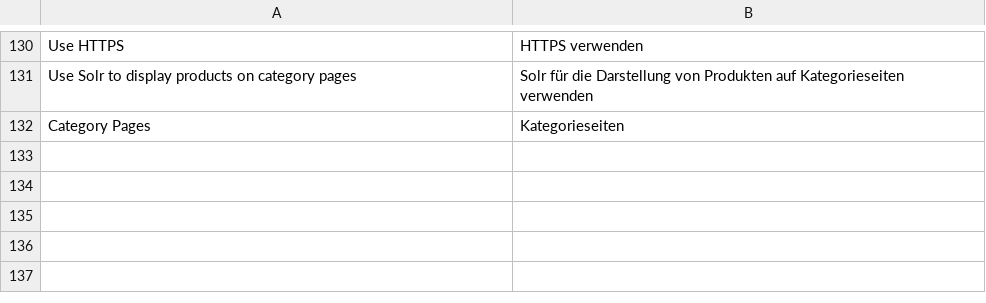
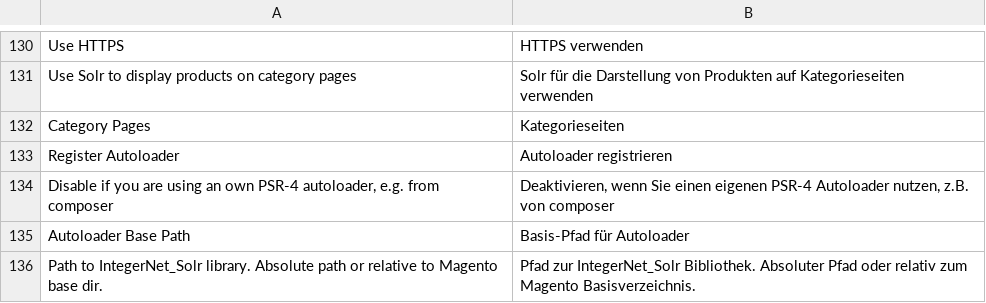
Before and after one commit to integer-net/Solr, a CSV file: src/app/locale/de_DE/IntegerNet_Solr.csv, drawn as a sheet; only a part is shown, gaps mark what is left out.

Commit message:
Move Magento independent classes into namespace, add optional autoloader

```diff
--- a/src/app/locale/de_DE/IntegerNet_Solr.csv
+++ b/src/app/locale/de_DE/IntegerNet_Solr.csv
@@ -132 +132,5 @@
 "Category Pages","Kategorieseiten"
+"Register Autoloader","Autoloader registrieren"
+"Disable if you are using an own PSR-4 autoloader, e.g. from composer","Deaktivieren, wenn Sie einen eigenen PSR-4 Autoloader nutzen, z.B. von composer"
+"Autoloader Base Path","Basis-Pfad für Autoloader"
+"Path to IntegerNet_Solr library. Absolute path or relative to Magento base dir.","Pfad zur IntegerNet_Solr Bibliothek. Absoluter Pfad oder relativ zum Magento Basisverzeichnis."
```
Also changed, not shown: 36 other files.
